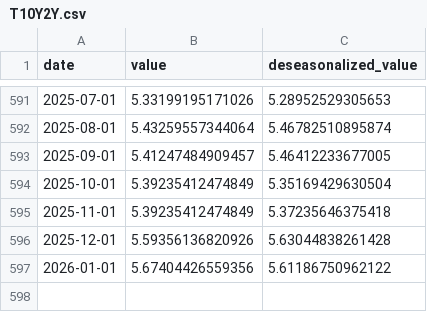
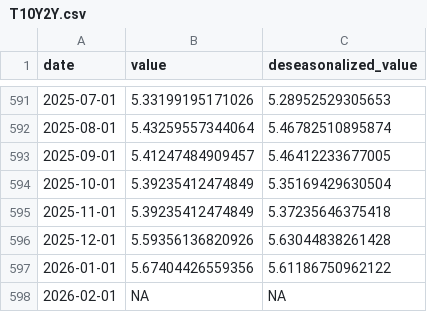
Before and after one commit to markgsheppard/SahmRule, a CSV file: data-source/tool-data/T10Y2Y.csv, drawn as a sheet; only a part is shown, gaps mark what is left out.

```diff
--- a/data-source/tool-data/T10Y2Y.csv
+++ b/data-source/tool-data/T10Y2Y.csv
@@ -597 +597,2 @@
 2026-01-01,5.67404426559356,5.61186750962122
+2026-02-01,NA,NA
```
Also changed, not shown: data-source/tool-data/USEPUINDXD.csv, data-source/tool-data/USREC.csv, 2 other files.
